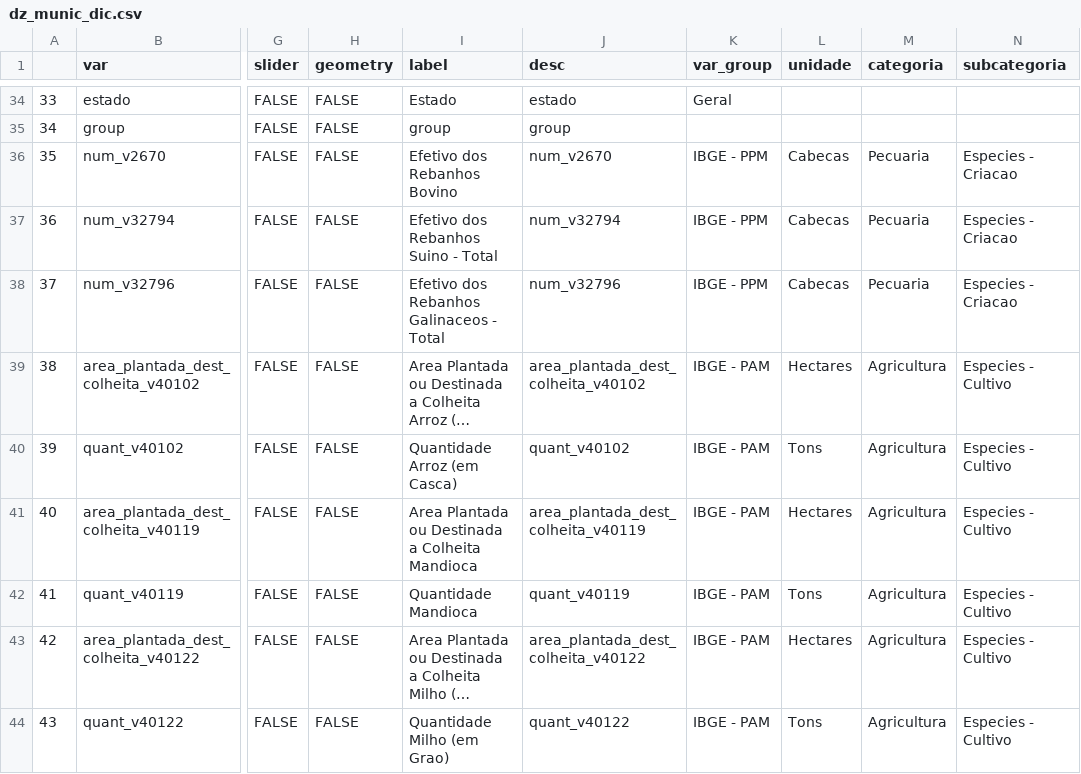
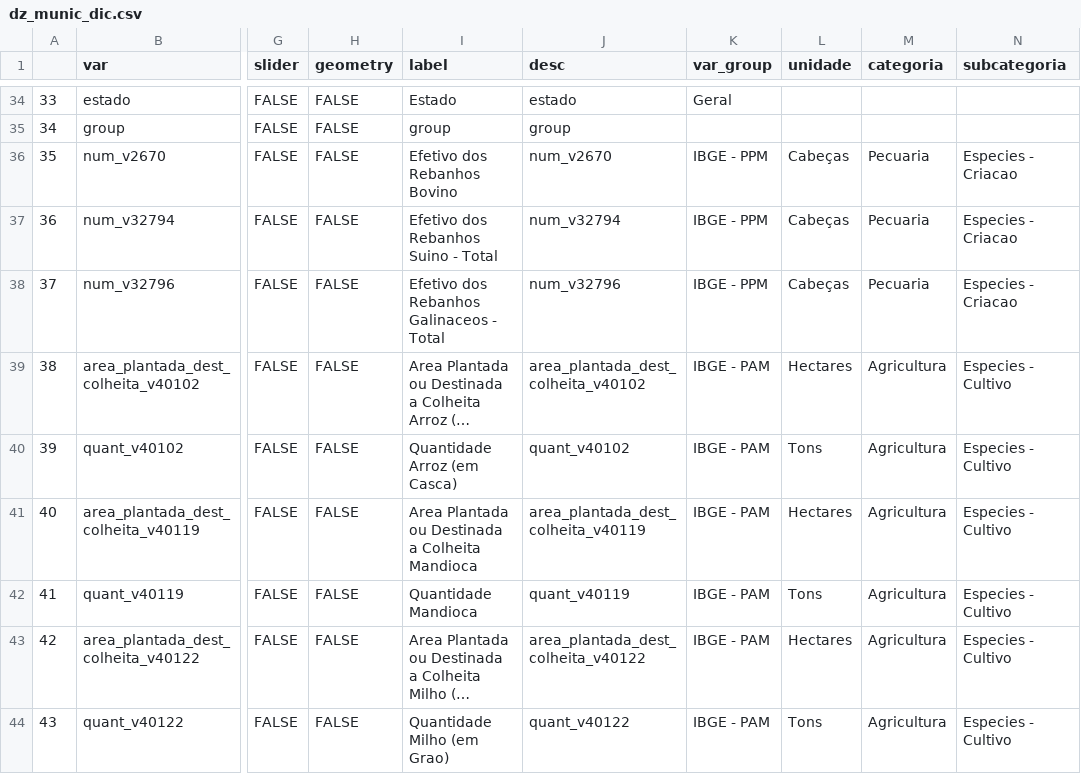
Before and after one commit to datazoompuc/datazoom_viz, a CSV file: data/dz_munic_dic.csv, drawn as a sheet; only a part is shown, gaps mark what is left out; long unchanged cells end in …; the diff names each change by its address in the sheet, - before the commit and + after, or states it on an @@ line.

```diff
--- a/data/dz_munic_dic.csv
+++ b/data/dz_munic_dic.csv
-L36:L38 (unidade): Cabecas
+L36:L38 (unidade): Cabeças
```
Also changed, not shown: 3 other files.
